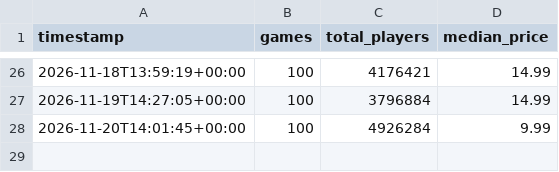
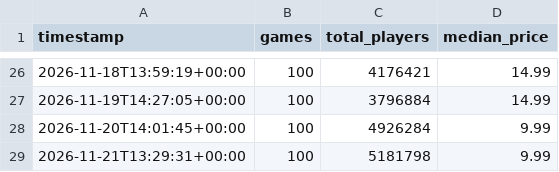
Before and after one commit to Beril-ozdr/steam-pazar-panosu, a CSV file: data/history.csv, drawn as a sheet; only a part is shown, gaps mark what is left out; the diff names each change by its address in the sheet, - before the commit and + after, or states it on an @@ line.

```diff
--- a/data/history.csv
+++ b/data/history.csv
+row 29: 2026-11-21T13:29:31+00:00 | 100 | 5181798 | 9.99
```
Also changed, not shown: 1 other file.
